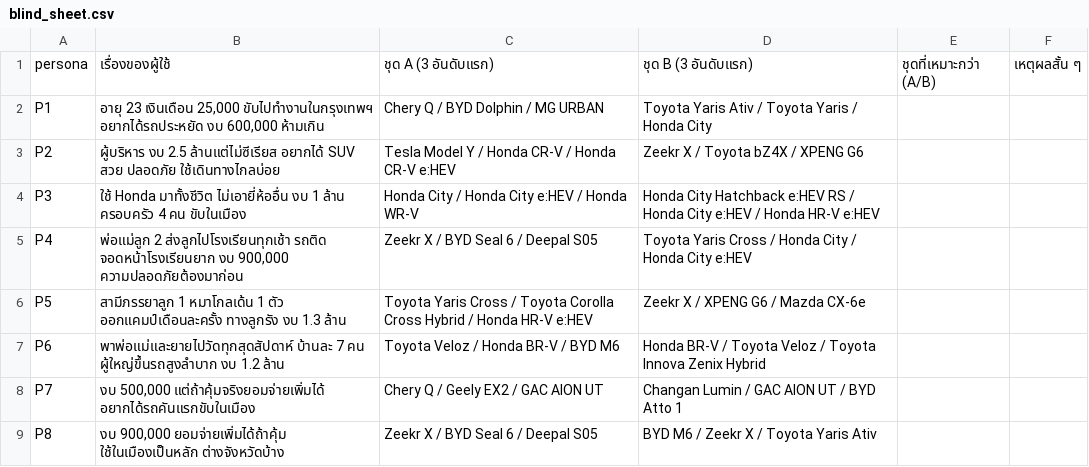
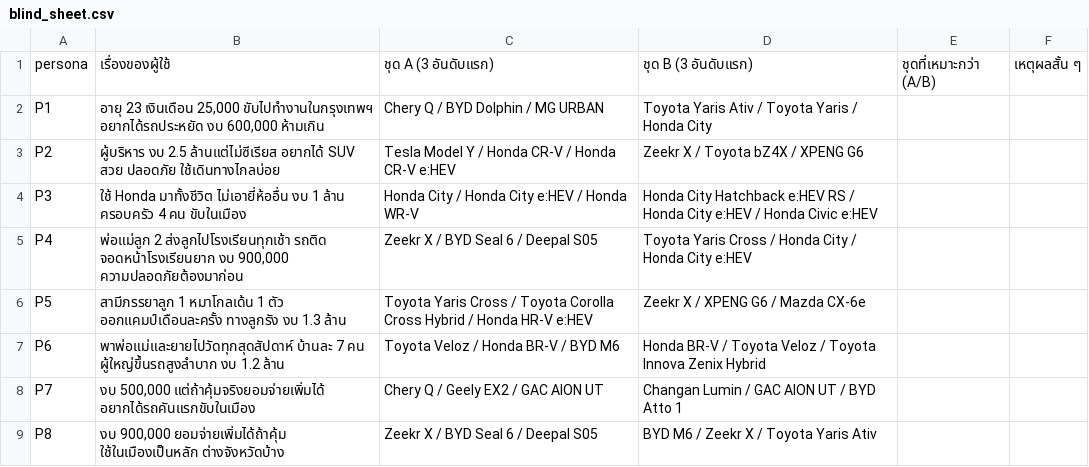
Before and after one commit to tha63030037-create/car-advisor, a CSV file: docs/evaluation/blind_sheet.csv, drawn as a sheet.

```diff
--- a/docs/evaluation/blind_sheet.csv
+++ b/docs/evaluation/blind_sheet.csv
@@ -3,3 +3,3 @@ P1,"อายุ 23 เงินเดือน 25,000 ขับไปทำง
 P2,ผู้บริหาร งบ 2.5 ล้านแต่ไม่ซีเรียส อยากได้ SUV สวย ปลอดภัย ใช้เดินทางไกลบ่อย,Tesla Model Y / Honda CR-V / Honda CR-V e:HEV,Zeekr X / Toyota bZ4X / XPENG G6,,
-P3,ใช้ Honda มาทั้งชีวิต ไม่เอายี่ห้ออื่น งบ 1 ล้าน ครอบครัว 4 คน ขับในเมือง,Honda City / Honda City e:HEV / Honda WR-V,Honda City Hatchback e:HEV RS / Honda City e:HEV / Honda HR-V e:HEV,,
+P3,ใช้ Honda มาทั้งชีวิต ไม่เอายี่ห้ออื่น งบ 1 ล้าน ครอบครัว 4 คน ขับในเมือง,Honda City / Honda City e:HEV / Honda WR-V,Honda City Hatchback e:HEV RS / Honda City e:HEV / Honda Civic e:HEV,,
 P4,"พ่อแม่ลูก 2 ส่งลูกไปโรงเรียนทุกเช้า รถติด จอดหน้าโรงเรียนยาก งบ 900,000 ความปลอดภัยต้องมาก่อน",Zeekr X / BYD Seal 6 / Deepal S05,Toyota Yaris Cross / Honda City / Honda City e:HEV,,
```
Also changed, not shown: backend/app/data/car_specs_audit.csv, docs/evaluation/persona_results.csv, 7 other files.
